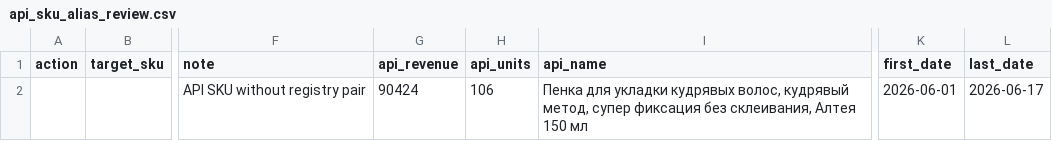
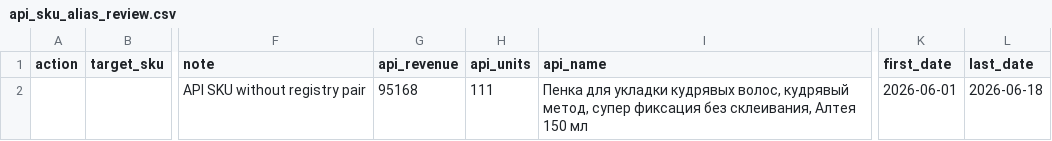
Before and after one commit to Alisia777/Harisma, a CSV file: data/api_sku_alias_review.csv, drawn as a sheet; only a part is shown, gaps mark what is left out; the diff names each change by its address in the sheet, - before the commit and + after, or states it on an @@ line.

```diff
--- a/data/api_sku_alias_review.csv
+++ b/data/api_sku_alias_review.csv
-G2 (api_revenue): 90424
+G2 (api_revenue): 95168
-H2 (api_units): 106
+H2 (api_units): 111
-L2 (last_date): 2026-06-17
+L2 (last_date): 2026-06-18
```
Also changed, not shown: 11 other files.
